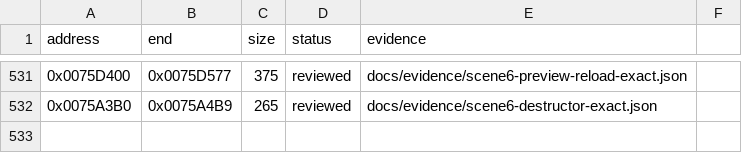
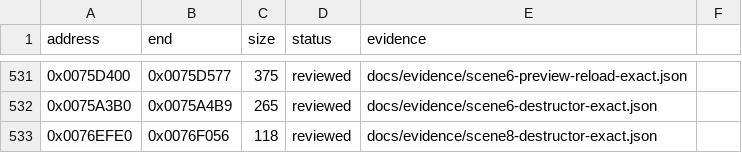
Before and after one commit to N0zoM1z0/Eternal-Fighter-Zero, a CSV file: config/function-boundaries.csv, drawn as a sheet; only a part is shown, gaps mark what is left out.

```diff
--- a/config/function-boundaries.csv
+++ b/config/function-boundaries.csv
@@ -532 +532,2 @@ address,end,size,status,evidence
 0x0075A3B0,0x0075A4B9,265,reviewed,docs/evidence/scene6-destructor-exact.json
+0x0076EFE0,0x0076F056,118,reviewed,docs/evidence/scene8-destructor-exact.json
```
Also changed, not shown: config/function-origins.csv, config/functions.csv, 8 other files.
